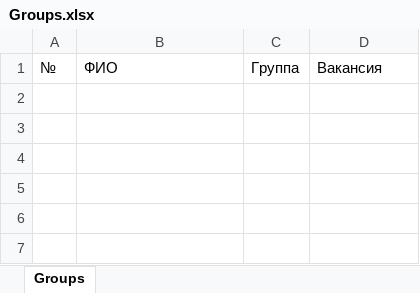
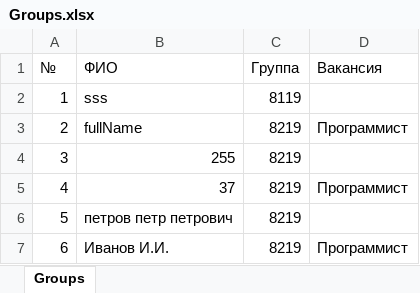
Before and after one commit to tosav/Practise, an Excel workbook: Groups.xlsx, sheet Groups, drawn as a sheet; values as stored, in another font and other column widths than the file's, no borders; the diff names each change by its address in the sheet, - before the commit and + after, or states it on an @@ line.

```diff
--- a/Groups.xlsx (sheet Groups)
+++ b/Groups.xlsx (sheet Groups)
+row 2: 1 | sss | 8119
+row 3: 2 | fullName | 8219 | Программист
+row 4: 3 | 255 | 8219
+row 5: 4 | 37 | 8219 | Программист
+row 6: 5 | петров петр петрович | 8219
+row 7: 6 | Иванов И.И. | 8219 | Программист
```
Also changed, not shown: Group.xlsx, 8 other files.
